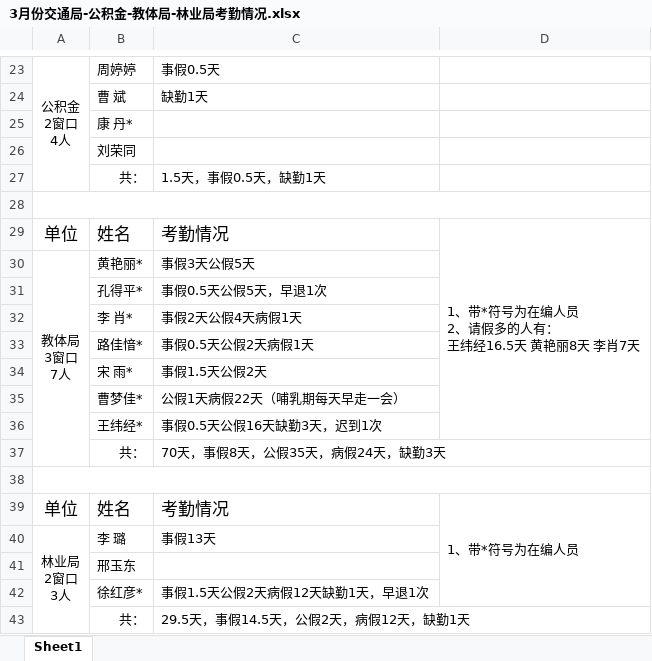
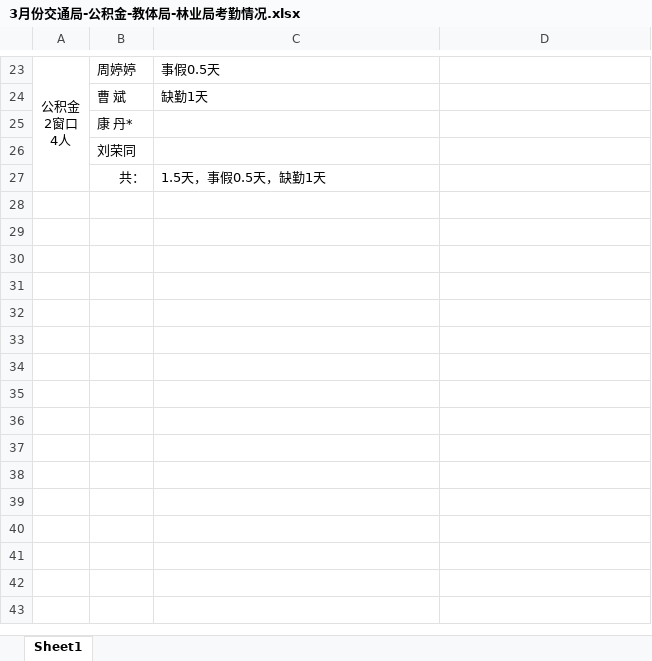
Before and after one commit to 1SOU/py_auto_study, an Excel workbook: autoChectWork/输出总结/3月份交通局-公积金-教体局-林业局考勤情况.xlsx, sheet Sheet1, drawn as a sheet; only a part is shown, gaps mark what is left out; values as stored, in another font and other column widths than the file's, no borders; ↵ is a line break in a cell; the diff covers the shown part only; the diff names each change by its address in the sheet, - before the commit and + after, or states it on an @@ line.

```diff
--- a/autoChectWork/输出总结/3月份交通局-公积金-教体局-林业局考勤情况.xlsx (sheet Sheet1)
+++ b/autoChectWork/输出总结/3月份交通局-公积金-教体局-林业局考勤情况.xlsx (sheet Sheet1)
-row 28: (empty)
-row 29: 单位 | 姓名 | 考勤情况 | 1、带*符号为在编人员 ↵ 2、请假多的人有： ↵ 王纬经16.5天 黄艳丽8天 李肖7天
-row 30: 教体局 ↵ 3窗口 ↵ 7人 | 黄艳丽* | 事假3天公假5天
-row 31:  | 孔得平* | 事假0.5天公假5天，早退1次
-row 32:  | 李 肖* | 事假2天公假4天病假1天
-row 33:  | 路佳愔* | 事假0.5天公假2天病假1天
-row 34:  | 宋 雨* | 事假1.5天公假2天
-row 35:  | 曹梦佳* | 公假1天病假22天（哺乳期每天早走一会）
-row 36:  | 王纬经* | 事假0.5天公假16天缺勤3天，迟到1次
-row 37:  | 共： | 70天，事假8天，公假35天，病假24天，缺勤3天
-row 38: (empty)
-row 39: 单位 | 姓名 | 考勤情况 | 1、带*符号为在编人员
-row 40: 林业局 ↵ 2窗口 ↵ 3人 | 李 璐 | 事假13天
-row 41:  | 邢玉东
-row 42:  | 徐红彦* | 事假1.5天公假2天病假12天缺勤1天，早退1次
-row 43:  | 共： | 29.5天，事假14.5天，公假2天，病假12天，缺勤1天
```
Also changed, not shown: 37 edited cells and merged cells elsewhere in this sheet, 6 other files.
